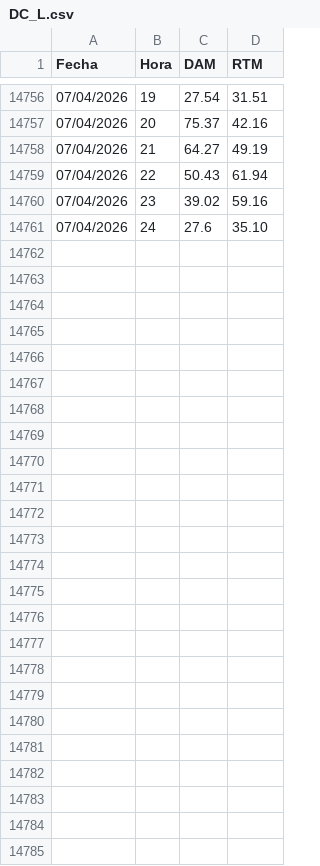
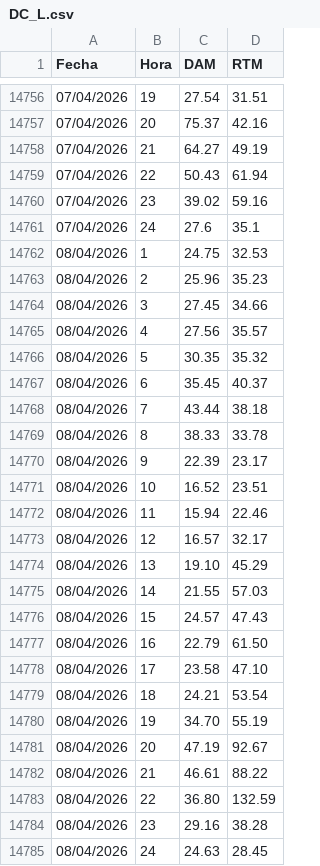
Before and after one commit to AlanSMX/Precios-ERCOT, a CSV file: DC_L.csv, drawn as a sheet; only a part is shown, gaps mark what is left out; the diff covers the shown part only.

```diff
--- a/DC_L.csv
+++ b/DC_L.csv
@@ -14760,2 +14760,26 @@ Fecha,Hora,DAM,RTM
 07/04/2026,23,39.02,59.16
-07/04/2026,24,27.6,35.10
+07/04/2026,24,27.6,35.1
+08/04/2026,1,24.75,32.53
+08/04/2026,2,25.96,35.23
+08/04/2026,3,27.45,34.66
+08/04/2026,4,27.56,35.57
+08/04/2026,5,30.35,35.32
+08/04/2026,6,35.45,40.37
+08/04/2026,7,43.44,38.18
+08/04/2026,8,38.33,33.78
+08/04/2026,9,22.39,23.17
+08/04/2026,10,16.52,23.51
+08/04/2026,11,15.94,22.46
+08/04/2026,12,16.57,32.17
+08/04/2026,13,19.10,45.29
+08/04/2026,14,21.55,57.03
+08/04/2026,15,24.57,47.43
+08/04/2026,16,22.79,61.50
+08/04/2026,17,23.58,47.10
+08/04/2026,18,24.21,53.54
+08/04/2026,19,34.70,55.19
+08/04/2026,20,47.19,92.67
+08/04/2026,21,46.61,88.22
+08/04/2026,22,36.80,132.59
+08/04/2026,23,29.16,38.28
+08/04/2026,24,24.63,28.45
```
Also changed, not shown: 2 edited cells elsewhere in this file, DC_R.csv.
